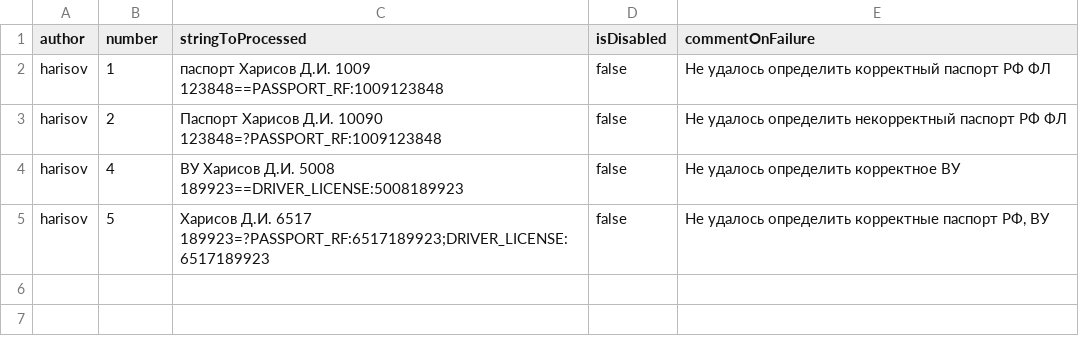
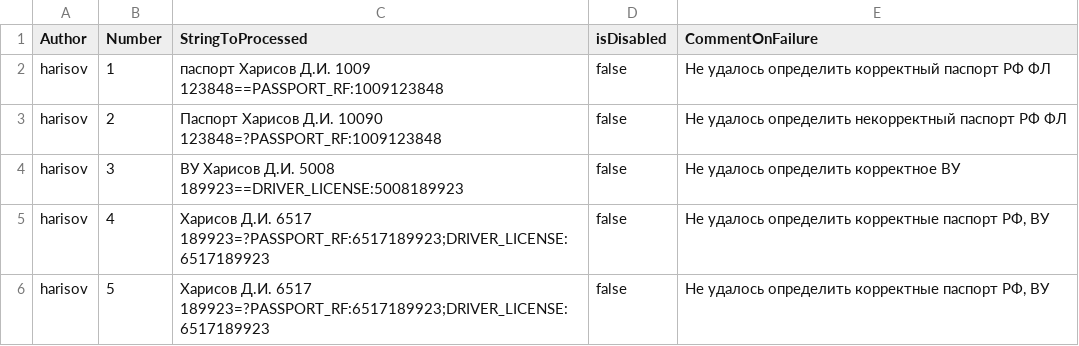
Before and after one commit to comdiv/conf2022_the_best_in_the_tests_templates_go, a CSV file: local.csv, drawn as a sheet.

```diff
--- a/local.csv
+++ b/local.csv
@@ -1,5 +1,6 @@
-author|number|stringToProcessed|isDisabled|commentOnFailure
+Author|Number|StringToProcessed|isDisabled|CommentOnFailure
 harisov|1|паспорт Харисов Д.И. 1009 123848==PASSPORT_RF:1009123848|false|Не удалось определить корректный паспорт РФ ФЛ
 harisov|2|Паспорт Харисов Д.И. 10090 123848=?PASSPORT_RF:1009123848|false|Не удалось определить некорректный паспорт РФ ФЛ
-harisov|4|ВУ Харисов Д.И. 5008 189923==DRIVER_LICENSE:5008189923|false|Не удалось определить корректное ВУ
+harisov|3|ВУ Харисов Д.И. 5008 189923==DRIVER_LICENSE:5008189923|false|Не удалось определить корректное ВУ
+harisov|4|Харисов Д.И. 6517 189923=?PASSPORT_RF:6517189923;DRIVER_LICENSE:6517189923|false|Не удалось определить корректные паспорт РФ, ВУ
 harisov|5|Харисов Д.И. 6517 189923=?PASSPORT_RF:6517189923;DRIVER_LICENSE:6517189923|false|Не удалось определить корректные паспорт РФ, ВУ
```
Also changed, not shown: 13 other files.
